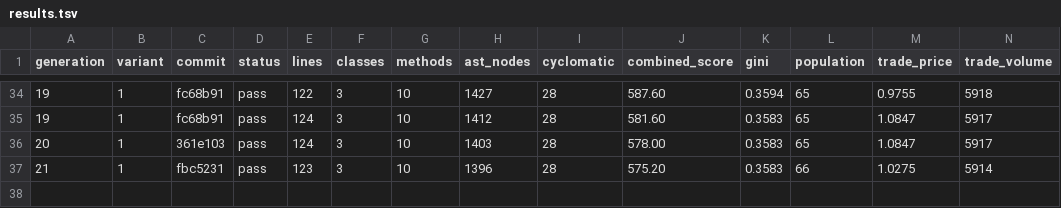
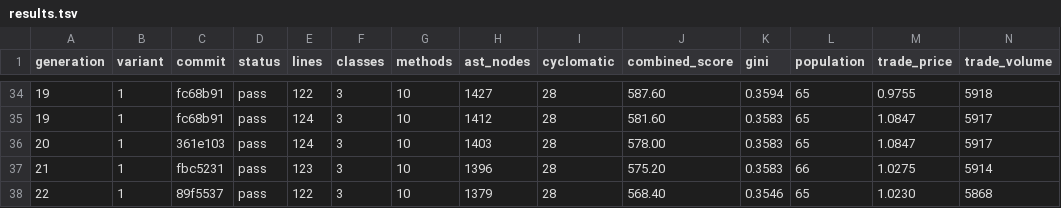
Before and after one commit to NobodyKnowNothing/Sugarscape-Auto-Ablation, a TSV file: results.tsv, drawn as a sheet; only a part is shown, gaps mark what is left out; rows hold the shown columns only; the diff names each change by its address in the sheet, - before the commit and + after, or states it on an @@ line.

Commit message:
Gen 22: Simplify the `Trader` initialization by removing t | score -6.8

```diff
--- a/results.tsv
+++ b/results.tsv
+row 38: 22 | 1 | 89f5537 | pass | 122 | 3 | 10 | 1379 | 28 | 568.40 | 0.3546 | 65 | 1.0230 | 5868
```
Also changed, not shown: 1 other file.
